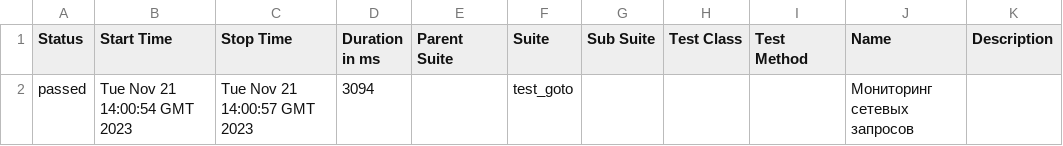
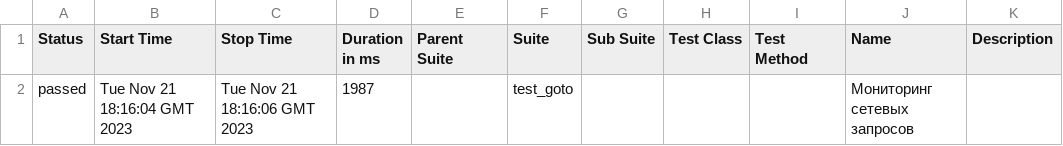
Before and after one commit to ploxxx/AQA-Playwright, a CSV file: data/suites.csv, drawn as a sheet.

```diff
--- a/data/suites.csv
+++ b/data/suites.csv
@@ -1,2 +1,2 @@
 "Status","Start Time","Stop Time","Duration in ms","Parent Suite","Suite","Sub Suite","Test Class","Test Method","Name","Description"
-"passed","Tue Nov 21 14:00:54 GMT 2023","Tue Nov 21 14:00:57 GMT 2023","3094","","test_goto","","","","Мониторинг сетевых запросов",""
+"passed","Tue Nov 21 18:16:04 GMT 2023","Tue Nov 21 18:16:06 GMT 2023","1987","","test_goto","","","","Мониторинг сетевых запросов",""
```
Also changed, not shown: 24 other files.
